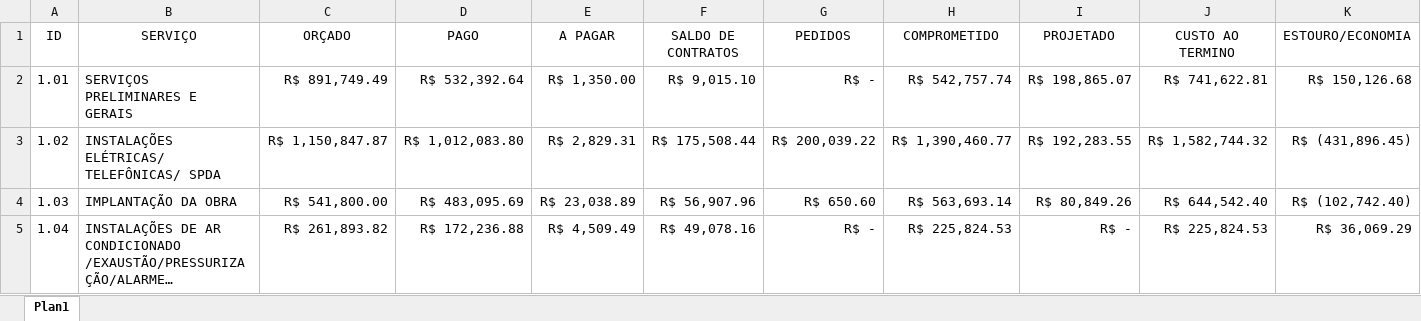
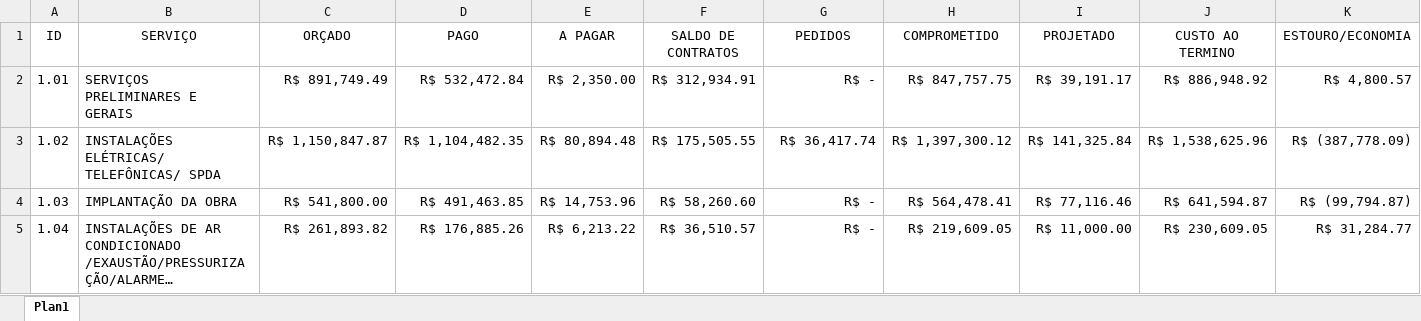
Before and after one commit to rsslan/upburiti, an Excel workbook: dist/data/financeiro.xlsx, sheet Plan1, drawn as a sheet; only a part is shown; long unchanged cells end in …; values as stored, in another font and other column widths than the file's, no borders; conditional formats not drawn; the diff covers the shown part only; the diff names each change by its address in the sheet, - before the commit and + after, or states it on an @@ line.

```diff
--- a/dist/data/financeiro.xlsx (sheet Plan1)
+++ b/dist/data/financeiro.xlsx (sheet Plan1)
-D2 (PAGO): R$ 532,392.64
+D2 (PAGO): R$ 532,472.84
-E2 (A PAGAR): R$ 1,350.00
+E2 (A PAGAR): R$ 2,350.00
-F2 (SALDO DE CONTRATOS): R$ 9,015.10
+F2 (SALDO DE CONTRATOS): R$ 312,934.91
-H2 (COMPROMETIDO): R$ 542,757.74
+H2 (COMPROMETIDO): R$ 847,757.75
-I2 (PROJETADO): R$ 198,865.07
+I2 (PROJETADO): R$ 39,191.17
-J2 (CUSTO AO TERMINO): R$ 741,622.81
+J2 (CUSTO AO TERMINO): R$ 886,948.92
-K2 (ESTOURO/ECONOMIA): R$ 150,126.68
+K2 (ESTOURO/ECONOMIA): R$ 4,800.57
-D3 (PAGO): R$ 1,012,083.80
+D3 (PAGO): R$ 1,104,482.35
-E3 (A PAGAR): R$ 2,829.31
+E3 (A PAGAR): R$ 80,894.48
-F3 (SALDO DE CONTRATOS): R$ 175,508.44
+F3 (SALDO DE CONTRATOS): R$ 175,505.55
-G3 (PEDIDOS): R$ 200,039.22
+G3 (PEDIDOS): R$ 36,417.74
-H3 (COMPROMETIDO): R$ 1,390,460.77
+H3 (COMPROMETIDO): R$ 1,397,300.12
-I3 (PROJETADO): R$ 192,283.55
+I3 (PROJETADO): R$ 141,325.84
-J3 (CUSTO AO TERMINO): R$ 1,582,744.32
+J3 (CUSTO AO TERMINO): R$ 1,538,625.96
-K3 (ESTOURO/ECONOMIA): R$ (431,896.45)
+K3 (ESTOURO/ECONOMIA): R$ (387,778.09)
-D4 (PAGO): R$ 483,095.69
+D4 (PAGO): R$ 491,463.85
-E4 (A PAGAR): R$ 23,038.89
+E4 (A PAGAR): R$ 14,753.96
-F4 (SALDO DE CONTRATOS): R$ 56,907.96
+F4 (SALDO DE CONTRATOS): R$ 58,260.60
-G4 (PEDIDOS): R$ 650.60
+G4 (PEDIDOS): R$ -
-H4 (COMPROMETIDO): R$ 563,693.14
+H4 (COMPROMETIDO): R$ 564,478.41
-I4 (PROJETADO): R$ 80,849.26
+I4 (PROJETADO): R$ 77,116.46
-J4 (CUSTO AO TERMINO): R$ 644,542.40
+J4 (CUSTO AO TERMINO): R$ 641,594.87
-K4 (ESTOURO/ECONOMIA): R$ (102,742.40)
+K4 (ESTOURO/ECONOMIA): R$ (99,794.87)
-D5 (PAGO): R$ 172,236.88
+D5 (PAGO): R$ 176,885.26
-E5 (A PAGAR): R$ 4,509.49
+E5 (A PAGAR): R$ 6,213.22
-F5 (SALDO DE CONTRATOS): R$ 49,078.16
+F5 (SALDO DE CONTRATOS): R$ 36,510.57
-H5 (COMPROMETIDO): R$ 225,824.53
+H5 (COMPROMETIDO): R$ 219,609.05
-I5 (PROJETADO): R$ -
+I5 (PROJETADO): R$ 11,000.00
-J5 (CUSTO AO TERMINO): R$ 225,824.53
+J5 (CUSTO AO TERMINO): R$ 230,609.05
-K5 (ESTOURO/ECONOMIA): R$ 36,069.29
+K5 (ESTOURO/ECONOMIA): R$ 31,284.77
```
Also changed, not shown: 13 added rows, 1 removed row and 162 edited cells elsewhere in this sheet, dist/data/vendas-inadimplentes.xlsx, docs/data/financeiro.xlsx, 21 other files.
